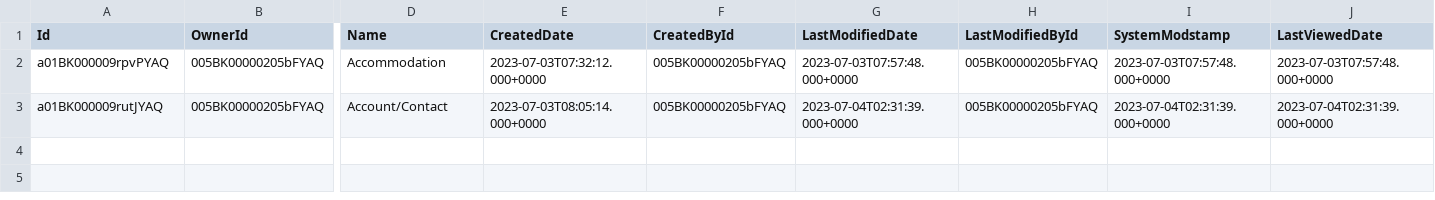
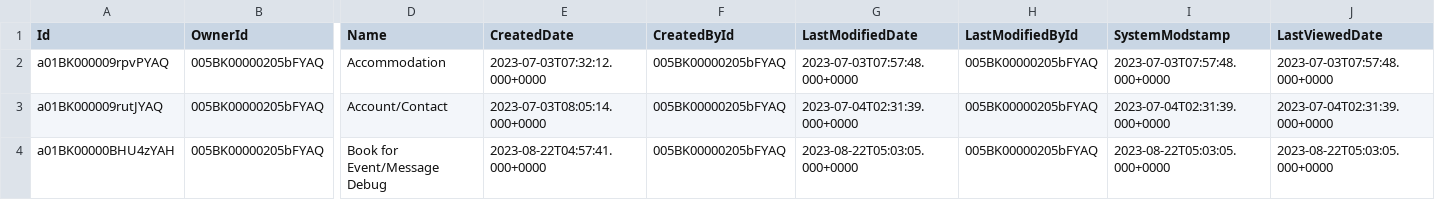
Before and after one commit to mashmatrix/msmx-sheet-integration-examples, a CSV file: data/books/msmxSheet__MsmxBook__c.csv, drawn as a sheet; only a part is shown, gaps mark what is left out; rows hold the shown columns only; the diff names each change by its address in the sheet, - before the commit and + after, or states it on an @@ line.

Commit message:
add debugging book

```diff
--- a/data/books/msmxSheet__MsmxBook__c.csv
+++ b/data/books/msmxSheet__MsmxBook__c.csv
+row 4: a01BK00000BHU4zYAH | 005BK00000205bFYAQ | Book for Event/Message Debug | 2023-08-22T04:57:41.000+0000 | 005BK00000205bFYAQ | 2023-08-22T05:03:05.000+0000 | 005BK00000205bFYAQ | 2023-08-22T05:03:05.000+0000 | 2023-08-22T05:03:05.000+0000
```
Also changed, not shown: 1 other file.
